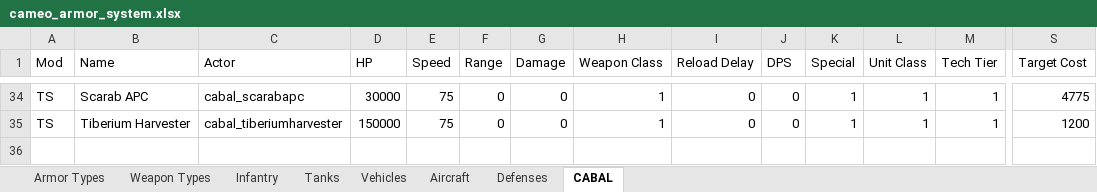
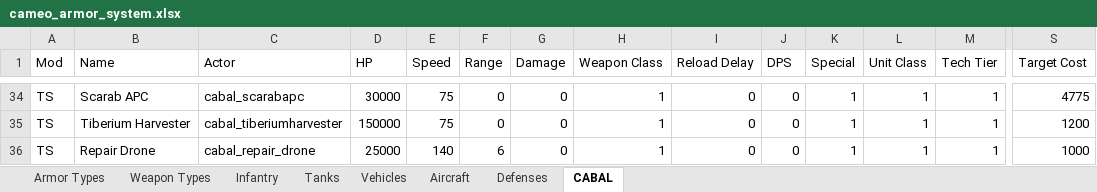
Before and after one commit to cameo-mod/Cameo-mod, an Excel workbook: docs/design/cameo_armor_system.xlsx, sheet CABAL, drawn as a sheet; only a part is shown, gaps mark what is left out; values as stored, in another font and other column widths than the file's, no borders; rows hold the shown columns only; the diff names each change by its address in the sheet, - before the commit and + after, or states it on an @@ line.

Commit message:
Add CABAL Repair Drone buildable support aircraft

```diff
--- a/docs/design/cameo_armor_system.xlsx (sheet CABAL)
+++ b/docs/design/cameo_armor_system.xlsx (sheet CABAL)
+row 36: TS | Repair Drone | cabal_repair_drone | 25000 | 140 | 6 | 0 | 1 | 0 | 0 | 1 | 1 | 1 | 1000
```
Also changed, not shown: 4 other files.
